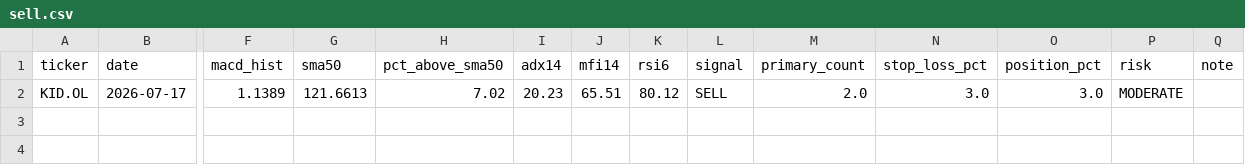
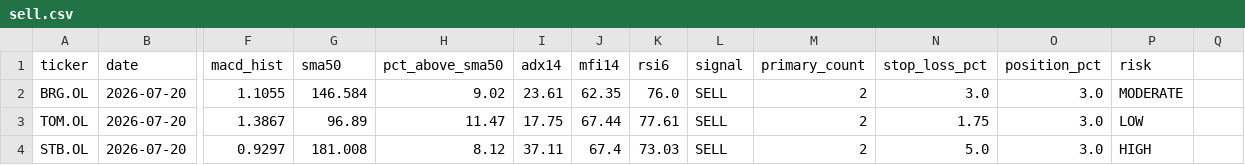
Before and after one commit to keresell-coder/oslo-screener, a CSV file: sell.csv, drawn as a sheet; only a part is shown, gaps mark what is left out; removed rows and columns are numbered as before the commit, all else as after; rows hold the shown columns only; the diff names each change by its address in the sheet, - before the commit and + after, or states it on an @@ line.

```diff
--- a/sell.csv
+++ b/sell.csv
-Q1: note
+Q1: (empty)
-row 2: KID.OL | 2026-07-17 | 1.1389 | 121.6613 | 7.02 | 20.23 | 65.51 | 80.12 | SELL | 2.0 | 3.0 | 3.0 | MODERATE
+row 2: BRG.OL | 2026-07-20 | 1.1055 | 146.584 | 9.02 | 23.61 | 62.35 | 76.0 | SELL | 2 | 3.0 | 3.0 | MODERATE
+row 3: TOM.OL | 2026-07-20 | 1.3867 | 96.89 | 11.47 | 17.75 | 67.44 | 77.61 | SELL | 2 | 1.75 | 3.0 | LOW
+row 4: STB.OL | 2026-07-20 | 0.9297 | 181.008 | 8.12 | 37.11 | 67.4 | 73.03 | SELL | 2 | 5.0 | 3.0 | HIGH
```
Also changed, not shown: buy.csv, latest.csv, 4 other files.
